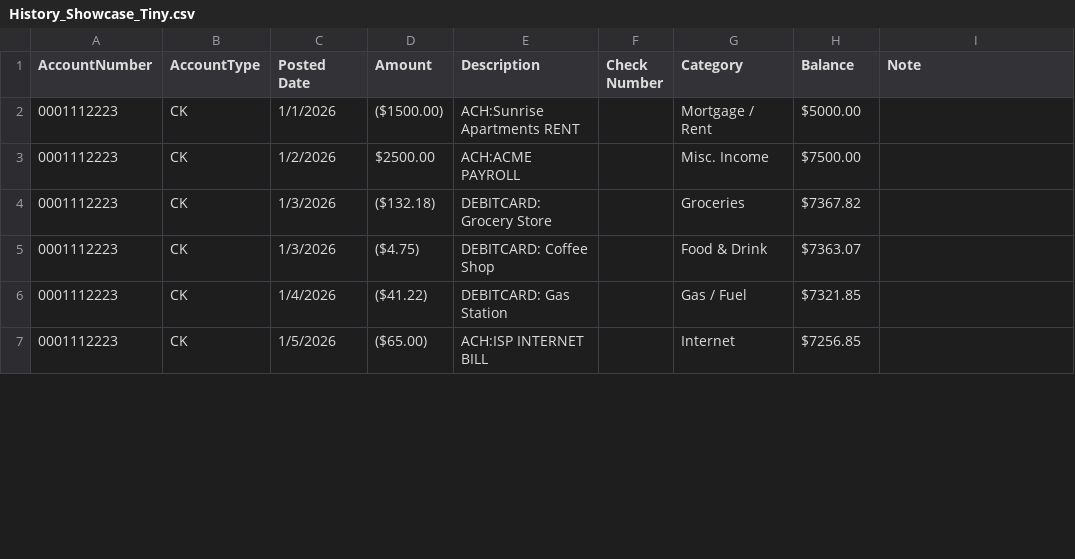
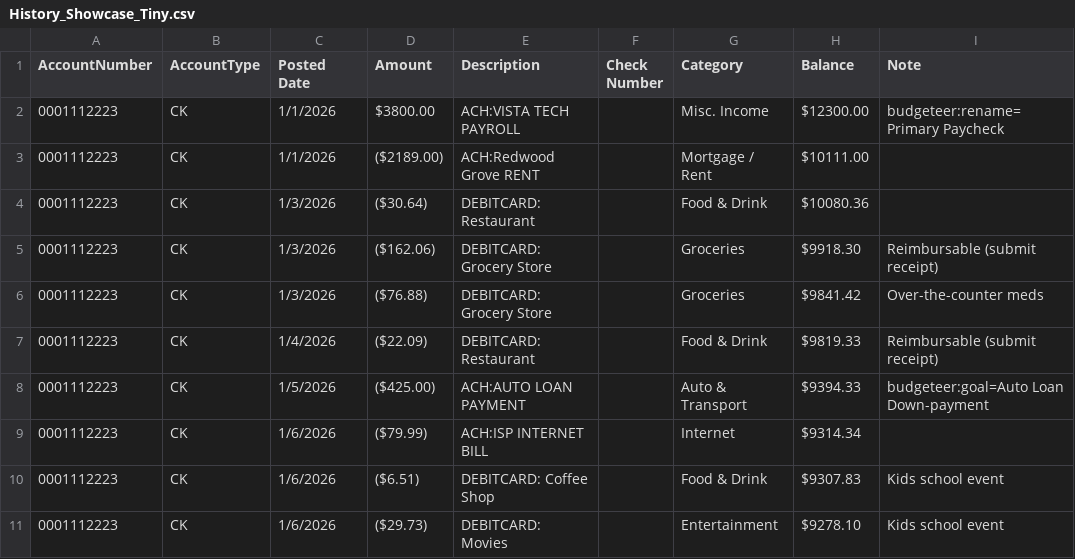
Before and after one commit to ArchILLtect/budgeteer, a CSV file: samples/History_Showcase_Tiny.csv, drawn as a sheet; only a part is shown; the diff covers the shown part only.

Commit message:
Update History_Showcase_Tiny.csv with new transactions and adjustments to existing entries

```diff
--- a/samples/History_Showcase_Tiny.csv
+++ b/samples/History_Showcase_Tiny.csv
@@ -2,6 +2,10 @@
-"0001112223","CK",1/1/2026,($1500.00),"ACH:Sunrise Apartments RENT","","Mortgage / Rent",$5000.00,"",
-"0001112223","CK",1/2/2026,$2500.00,"ACH:ACME PAYROLL","","Misc. Income",$7500.00,"",
-"0001112223","CK",1/3/2026,($132.18),"DEBITCARD: Grocery Store","","Groceries",$7367.82,"",
-"0001112223","CK",1/3/2026,($4.75),"DEBITCARD: Coffee Shop","","Food & Drink",$7363.07,"",
-"0001112223","CK",1/4/2026,($41.22),"DEBITCARD: Gas Station","","Gas / Fuel",$7321.85,"",
-"0001112223","CK",1/5/2026,($65.00),"ACH:ISP INTERNET BILL","","Internet",$7256.85,"",
+"0001112223","CK",1/1/2026,$3800.00,"ACH:VISTA TECH PAYROLL","","Misc. Income",$12300.00,"budgeteer:rename=Primary Paycheck",
+"0001112223","CK",1/1/2026,($2189.00),"ACH:Redwood Grove RENT","","Mortgage / Rent",$10111.00,"",
+"0001112223","CK",1/3/2026,($30.64),"DEBITCARD: Restaurant","","Food & Drink",$10080.36,"",
+"0001112223","CK",1/3/2026,($162.06),"DEBITCARD: Grocery Store","","Groceries",$9918.30,"Reimbursable (submit receipt)",
+"0001112223","CK",1/3/2026,($76.88),"DEBITCARD: Grocery Store","","Groceries",$9841.42,"Over-the-counter meds",
+"0001112223","CK",1/4/2026,($22.09),"DEBITCARD: Restaurant","","Food & Drink",$9819.33,"Reimbursable (submit receipt)",
+"0001112223","CK",1/5/2026,($425.00),"ACH:AUTO LOAN PAYMENT","","Auto & Transport",$9394.33,"budgeteer:goal=Auto Loan Down-payment",
+"0001112223","CK",1/6/2026,($79.99),"ACH:ISP INTERNET BILL","","Internet",$9314.34,"",
+"0001112223","CK",1/6/2026,($6.51),"DEBITCARD: Coffee Shop","","Food & Drink",$9307.83,"Kids school event",
+"0001112223","CK",1/6/2026,($29.73),"DEBITCARD: Movies","","Entertainment",$9278.10,"Kids school event",
```
Also changed, not shown: 9 added rows and 37 edited cells elsewhere in this file, 2 other files.
